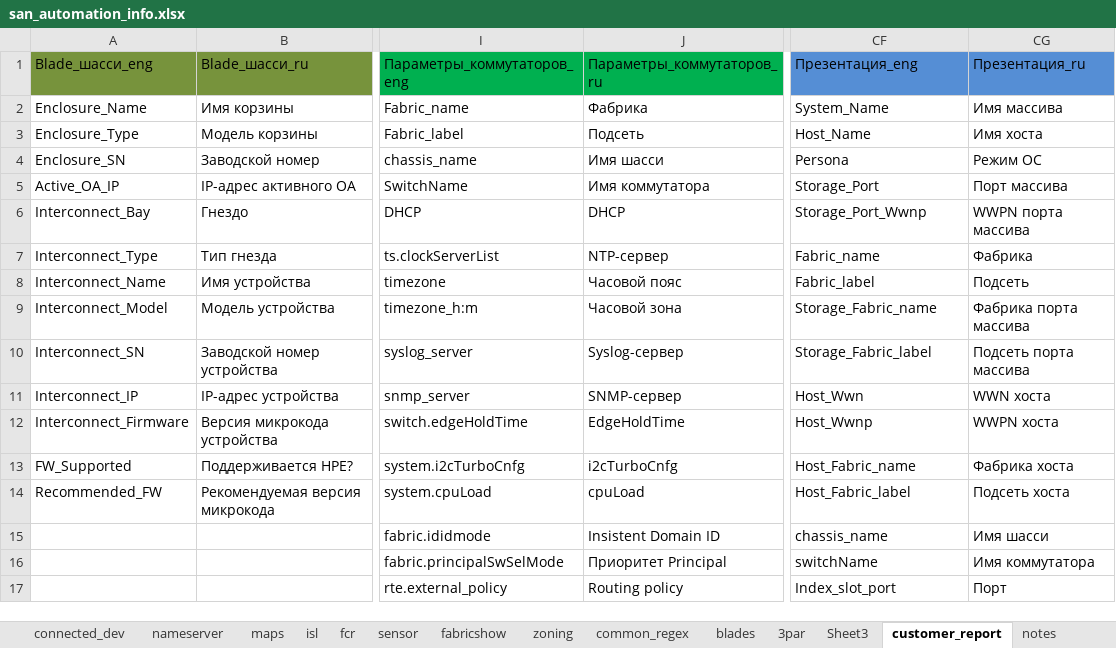
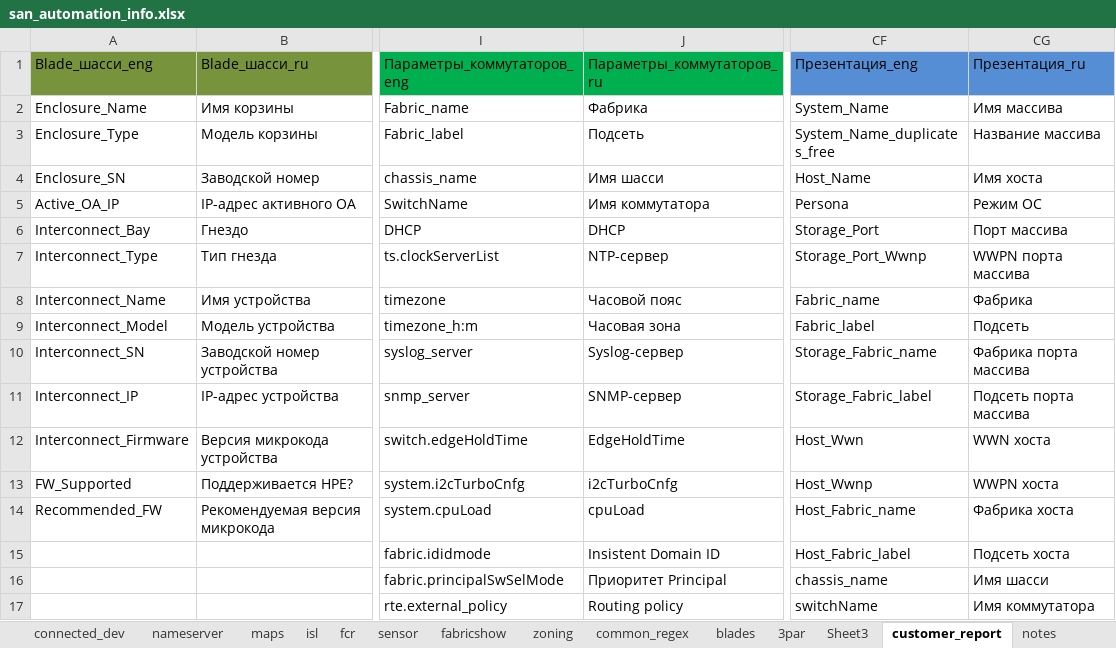
Before and after one commit to KonstantinAlxVlasenko/san_report_automation, an Excel workbook: san_automation_info.xlsx, sheet customer_report, drawn as a sheet; only a part is shown, gaps mark what is left out; values as stored, in another font and other column widths than the file's, no borders; the diff covers the shown part only; the diff names each change by its address in the sheet, - before the commit and + after, or states it on an @@ line.

```diff
--- a/san_automation_info.xlsx (sheet customer_report)
+++ b/san_automation_info.xlsx (sheet customer_report)
-CF3: Host_Name
+CF3: System_Name_duplicates_free
-CG3: Имя хоста
+CG3: Название массива
-CF4: Persona
+CF4: Host_Name
-CG4: Режим ОС
+CG4: Имя хоста
-CF5: Storage_Port
+CF5: Persona
-CG5: Порт массива
+CG5: Режим ОС
-CF6: Storage_Port_Wwnp
+CF6: Storage_Port
-CG6: WWPN порта массива
+CG6: Порт массива
-CF7: Fabric_name
+CF7: Storage_Port_Wwnp
-CG7: Фабрика
+CG7: WWPN порта массива
-CF8: Fabric_label
+CF8: Fabric_name
-CG8: Подсеть
+CG8: Фабрика
-J9: Часовой зона
+J9: Часовая зона
-CF9: Storage_Fabric_name
+CF9: Fabric_label
-CG9: Фабрика порта массива
+CG9: Подсеть
-CF10: Storage_Fabric_label
+CF10: Storage_Fabric_name
-CG10: Подсеть порта массива
+CG10: Фабрика порта массива
-CF11: Host_Wwn
+CF11: Storage_Fabric_label
-CG11: WWN хоста
+CG11: Подсеть порта массива
-CF12: Host_Wwnp
+CF12: Host_Wwn
-CG12: WWPN хоста
+CG12: WWN хоста
-CF13: Host_Fabric_name
+CF13: Host_Wwnp
-CG13: Фабрика хоста
+CG13: WWPN хоста
-CF14: Host_Fabric_label
+CF14: Host_Fabric_name
-CG14: Подсеть хоста
+CG14: Фабрика хоста
-CF15: chassis_name
+CF15: Host_Fabric_label
-CG15: Имя шасси
+CG15: Подсеть хоста
-CF16: switchName
+CF16: chassis_name
-CG16: Имя коммутатора
+CG16: Имя шасси
-CF17: Index_slot_port
+CF17: switchName
-CG17: Порт
+CG17: Имя коммутатора
```
Also changed, not shown: 29 edited cells elsewhere in this sheet, sheet isl, sheet switch_models, sheet fabricshow, report_info.xlsx, 15 other files.
